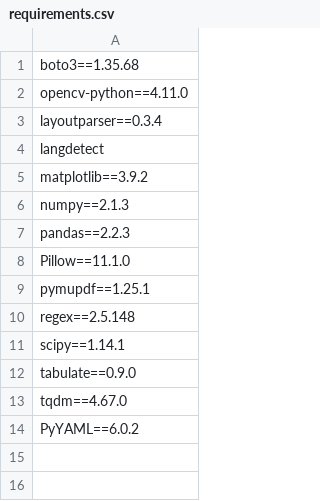
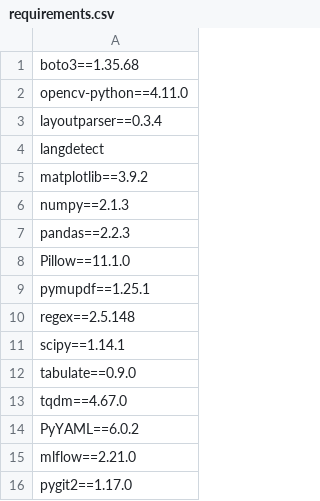
Before and after one commit to swisstopo/swissgeol-assets-dataextraction, a CSV file: requirements.csv, drawn as a sheet.

Commit message:
add mlflow tracking and change evaluation

```diff
--- a/requirements.csv
+++ b/requirements.csv
@@ -14 +14,3 @@ tqdm==4.67.0
 PyYAML==6.0.2
+mlflow==2.21.0
+pygit2==1.17.0
```
Also changed, not shown: 10 other files.
